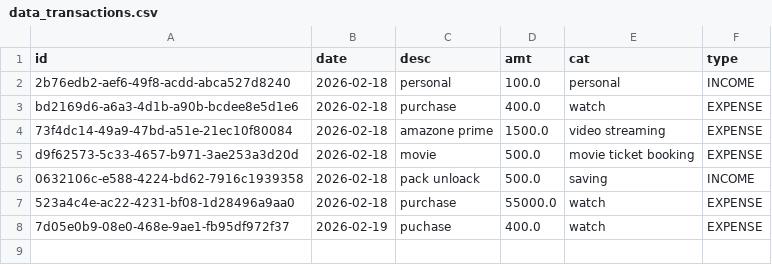
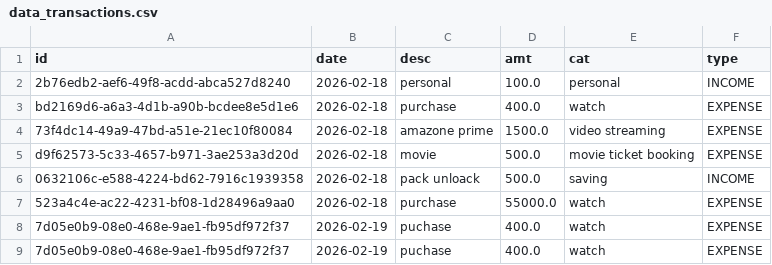
Before and after one commit to INTERNS-LXI-TECHNOLOGIES/hackathon_2026_Phase_1, a CSV file: hackathon/data_transactions.csv, drawn as a sheet; the diff names each change by its address in the sheet, - before the commit and + after, or states it on an @@ line.

```diff
--- a/hackathon/data_transactions.csv
+++ b/hackathon/data_transactions.csv
+row 9: 7d05e0b9-08e0-468e-9ae1-fb95df972f37 | 2026-02-19 | puchase | 400.0 | watch | EXPENSE
```
Also changed, not shown: 14 other files.
